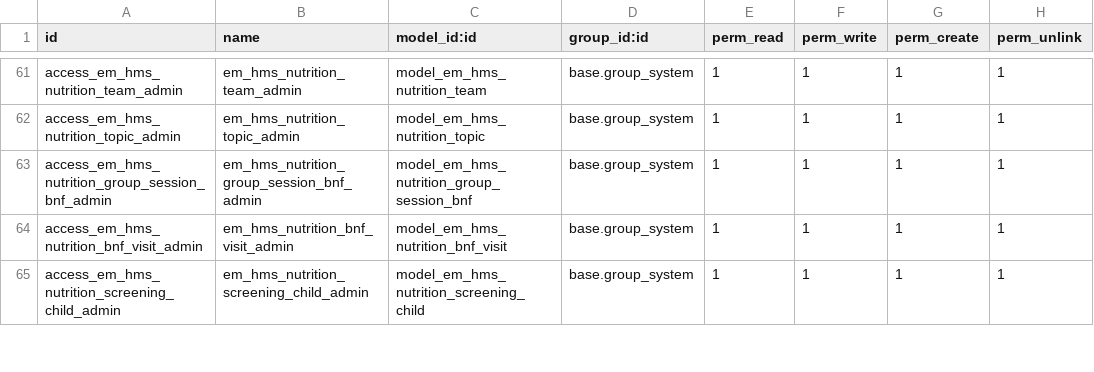
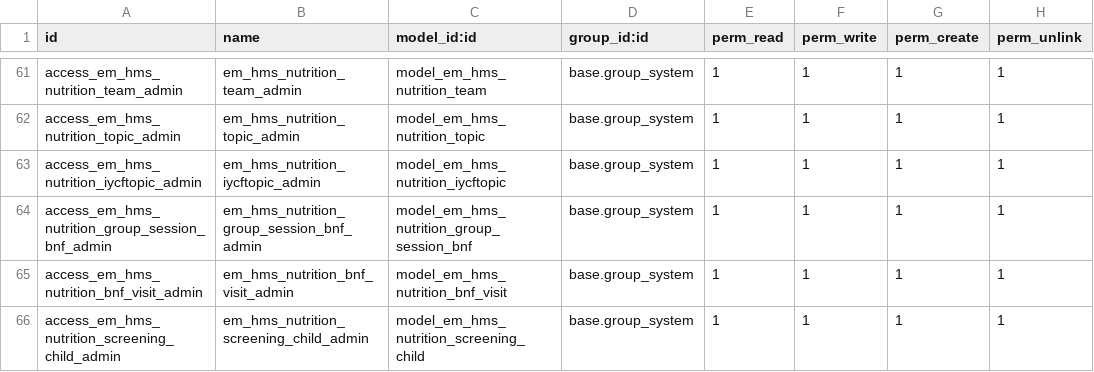
Before and after one commit to shafak-his/HIS, a CSV file: emata_hms/security/ir.model.access.csv, drawn as a sheet; only a part is shown, gaps mark what is left out.

```diff
--- a/emata_hms/security/ir.model.access.csv
+++ b/emata_hms/security/ir.model.access.csv
@@ -62,2 +62,3 @@ access_em_hms_nutrition_team_admin,em_hms_nutrition_team_admin,model_em_hms_nutr
 access_em_hms_nutrition_topic_admin,em_hms_nutrition_topic_admin,model_em_hms_nutrition_topic,base.group_system,1,1,1,1
+access_em_hms_nutrition_iycftopic_admin,em_hms_nutrition_iycftopic_admin,model_em_hms_nutrition_iycftopic,base.group_system,1,1,1,1
 access_em_hms_nutrition_group_session_bnf_admin,em_hms_nutrition_group_session_bnf_admin,model_em_hms_nutrition_group_session_bnf,base.group_system,1,1,1,1
```
Also changed, not shown: 4 other files.
